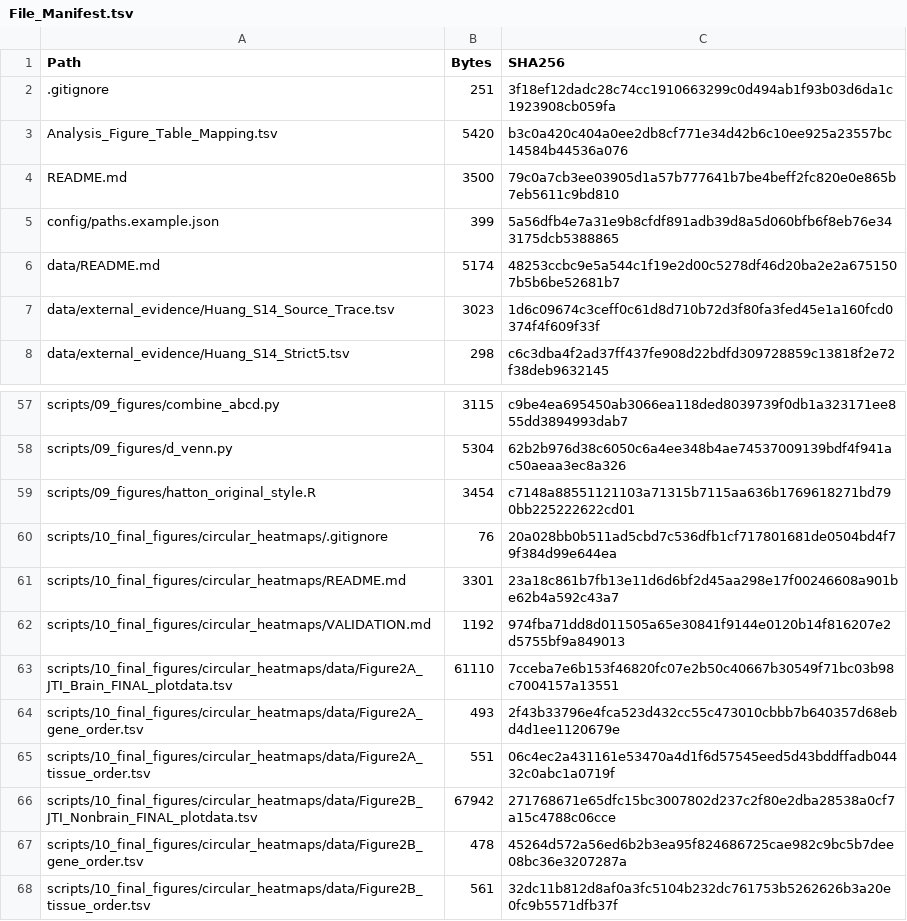
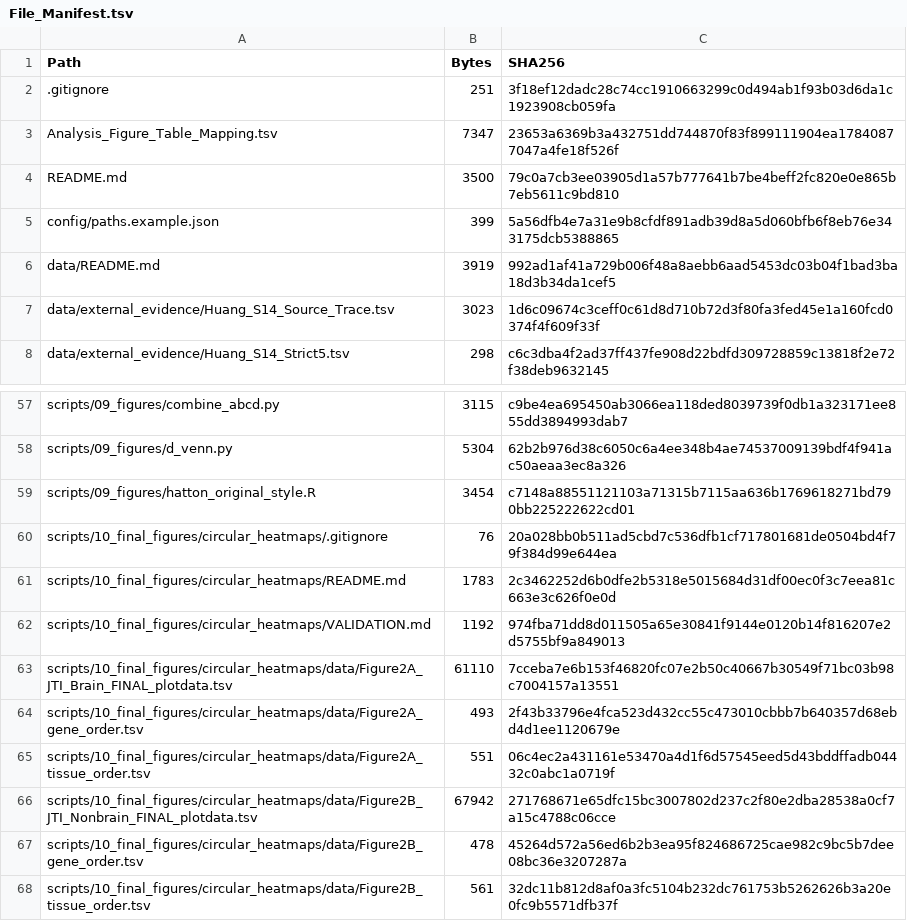
Before and after one commit to gszgsxy-cmyk/Cross-tissue-TWAS-analyses-prioritize-the-17q21.31-locus-in-autism-spectrum-disorder, a TSV file: File_Manifest.tsv, drawn as a sheet; only a part is shown, gaps mark what is left out; the diff covers the shown part only.

```diff
--- a/File_Manifest.tsv
+++ b/File_Manifest.tsv
@@ -2,6 +2,6 @@ Path	Bytes	SHA256
 .gitignore	251	3f18ef12dadc28c74cc1910663299c0d494ab1f93b03d6da1c1923908cb059fa
-Analysis_Figure_Table_Mapping.tsv	5420	b3c0a420c404a0ee2db8cf771e34d42b6c10ee925a23557bc14584b44536a076
+Analysis_Figure_Table_Mapping.tsv	7347	23653a6369b3a432751dd744870f83f899111904ea17840877047a4fe18f526f
 README.md	3500	79c0a7cb3ee03905d1a57b777641b7be4beff2fc820e0e865b7eb5611c9bd810
 config/paths.example.json	399	5a56dfb4e7a31e9b8cfdf891adb39d8a5d060bfb6f8eb76e343175dcb5388865
-data/README.md	5174	48253ccbc9e5a544c1f19e2d00c5278df46d20ba2e2a6751507b5b6be52681b7
+data/README.md	3919	992ad1af41a729b006f48a8aebb6aad5453dc03b04f1bad3ba18d3b34da1cef5
 data/external_evidence/Huang_S14_Source_Trace.tsv	3023	1d6c09674c3ceff0c61d8d710b72d3f80fa3fed45e1a160fcd0374f4f609f33f
@@ -60,3 +60,3 @@ scripts/09_figures/hatton_original_style.R	3454	c7148a88551121103a71315b7115aa63
 scripts/10_final_figures/circular_heatmaps/.gitignore	76	20a028bb0b511ad5cbd7c536dfb1cf717801681de0504bd4f79f384d99e644ea
-scripts/10_final_figures/circular_heatmaps/README.md	3301	23a18c861b7fb13e11d6d6bf2d45aa298e17f00246608a901be62b4a592c43a7
+scripts/10_final_figures/circular_heatmaps/README.md	1783	2c3462252d6b0dfe2b5318e5015684d31df00ec0f3c7eea81c663e3c626f0e0d
 scripts/10_final_figures/circular_heatmaps/VALIDATION.md	1192	974fba71dd8d011505a65e30841f9144e0120b14f816207e2d5755bf9a849013
```
Also changed, not shown: 2 removed rows and 14 edited cells elsewhere in this file, 12 other files.
